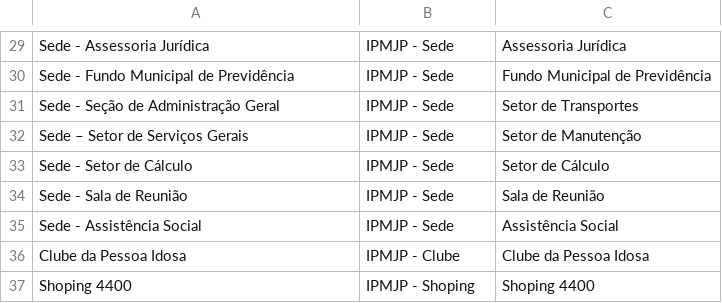
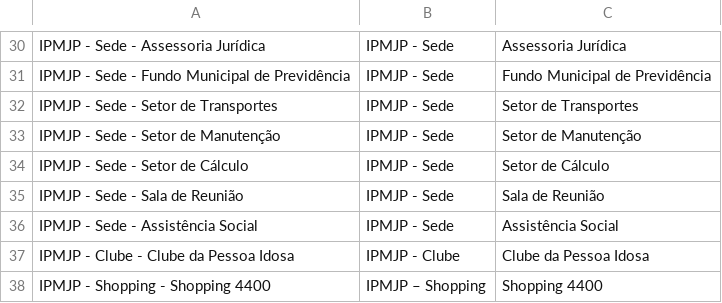
Before and after one commit to wellingtonsr1/sistema_patrimonio_mysql, a CSV file: docs/doc_provisorios/docs_para_testes/doc-final/locais.csv, drawn as a sheet; only a part is shown, gaps mark what is left out; removed rows and columns are numbered as before the commit, all else as after; the diff covers the shown part only; the diff names each change by its address in the sheet, - before the commit and + after, or states it on an @@ line.

```diff
--- a/docs/doc_provisorios/docs_para_testes/doc-final/locais.csv
+++ b/docs/doc_provisorios/docs_para_testes/doc-final/locais.csv
-A30: Sede - Assessoria Jurídica
+A30: IPMJP - Sede - Assessoria Jurídica
-A31: Sede - Fundo Municipal de Previdência
+A31: IPMJP - Sede - Fundo Municipal de Previdência
-A32: Sede - Seção de Administração Geral
+A32: IPMJP - Sede - Setor de Transportes
-A33: Sede – Setor de Serviços Gerais
+A33: IPMJP - Sede - Setor de Manutenção
-A34: Sede - Setor de Cálculo
+A34: IPMJP - Sede - Setor de Cálculo
-A35: Sede - Sala de Reunião
+A35: IPMJP - Sede - Sala de Reunião
-A36: Sede - Assistência Social
+A36: IPMJP - Sede - Assistência Social
-A37: Clube da Pessoa Idosa
+A37: IPMJP - Clube - Clube da Pessoa Idosa
-row 37: Shoping 4400 | IPMJP - Shoping | Shoping 4400
+row 38: IPMJP - Shopping - Shopping 4400 | IPMJP – Shopping | Shopping 4400
```
Also changed, not shown: 1 added row and 30 edited cells elsewhere in this file, docs/doc_provisorios/docs_para_testes/doc-final/equipamentos.csv, 3 other files.
